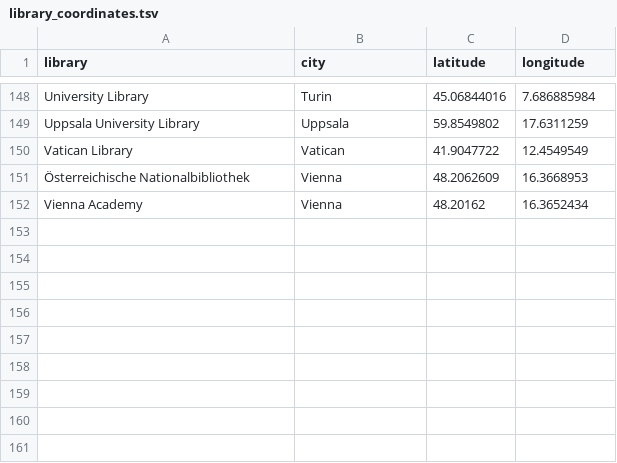
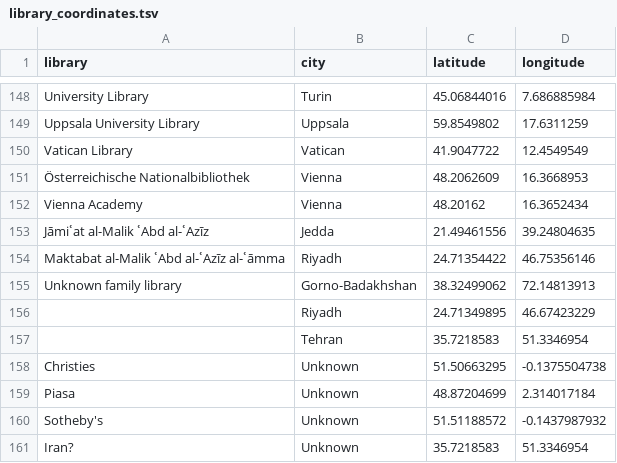
Before and after one commit to ikhwansafamss/catalogue, a TSV file: work-in-progress/data/library_coordinates.tsv, drawn as a sheet; only a part is shown, gaps mark what is left out.

Commit message:
Add missing coordinates

```diff
--- a/work-in-progress/data/library_coordinates.tsv
+++ b/work-in-progress/data/library_coordinates.tsv
@@ -152 +152,10 @@ Vatican Library	Vatican	41.9047722	12.4549549
 Vienna Academy	Vienna	48.20162	16.3652434
+Jāmiʿat al-Malik ʿAbd al-ʿAzīz	Jedda	21.49461556	39.24804635
+Maktabat al-Malik ʿAbd al-ʿAzīz al-ʿāmma	Riyadh	24.71354422	46.75356146
+Unknown family library	Gorno-Badakhshan	38.32499062	72.14813913
+	Riyadh	24.71349895	46.67423229
+	Tehran	35.7218583	51.3346954
+Christies	Unknown	51.50663295	-0.1375504738
+Piasa	Unknown	48.87204699	2.314017184
+Sotheby's	Unknown	51.51188572	-0.1437987932
+Iran?	Unknown	35.7218583	51.3346954
```
